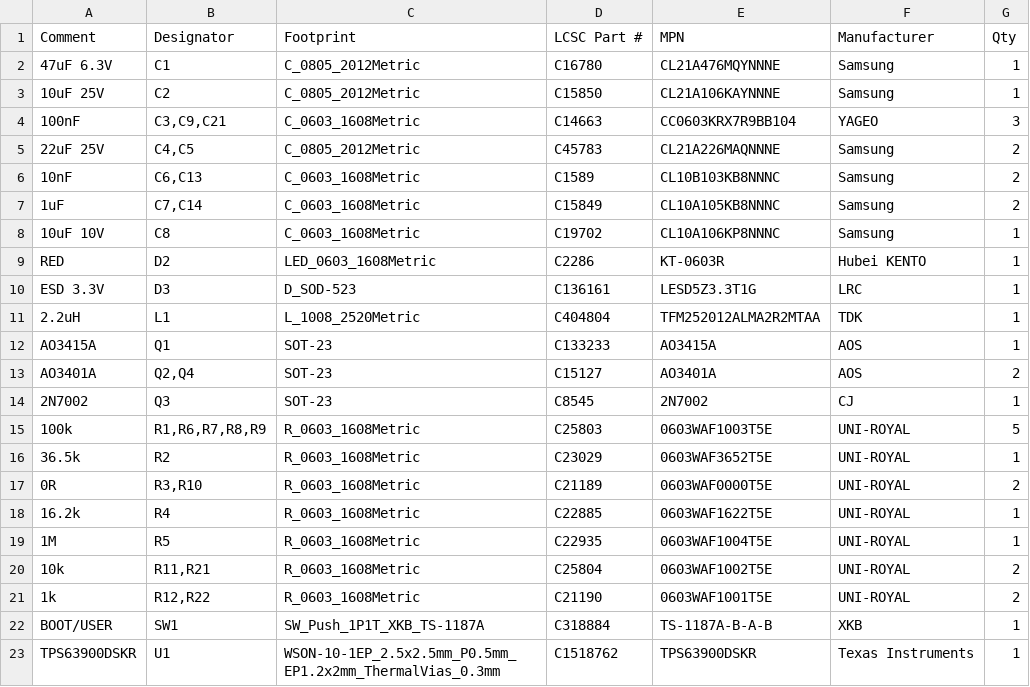
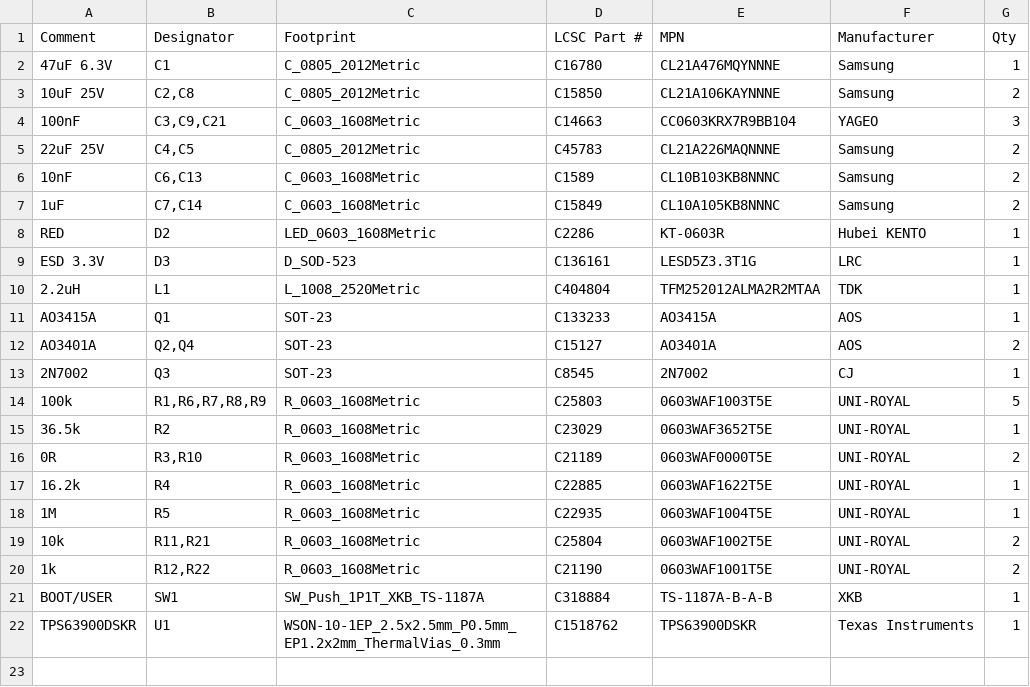
Before and after one commit to haxeko/h2-soil-sensor, a CSV file: hardware/fab/h2-soil-sensor_BOM_JLCPCB.csv, drawn as a sheet.

```diff
--- a/hardware/fab/h2-soil-sensor_BOM_JLCPCB.csv
+++ b/hardware/fab/h2-soil-sensor_BOM_JLCPCB.csv
@@ -2,3 +2,3 @@ Comment,Designator,Footprint,LCSC Part #,MPN,Manufacturer,Qty
 47uF 6.3V,C1,C_0805_2012Metric,C16780,CL21A476MQYNNNE,Samsung,1
-10uF 25V,C2,C_0805_2012Metric,C15850,CL21A106KAYNNNE,Samsung,1
+10uF 25V,"C2,C8",C_0805_2012Metric,C15850,CL21A106KAYNNNE,Samsung,2
 100nF,"C3,C9,C21",C_0603_1608Metric,C14663,CC0603KRX7R9BB104,YAGEO,3
@@ -7,3 +7,2 @@ Comment,Designator,Footprint,LCSC Part #,MPN,Manufacturer,Qty
 1uF,"C7,C14",C_0603_1608Metric,C15849,CL10A105KB8NNNC,Samsung,2
-10uF 10V,C8,C_0603_1608Metric,C19702,CL10A106KP8NNNC,Samsung,1
 RED,D2,LED_0603_1608Metric,C2286,KT-0603R,Hubei KENTO,1
```
Also changed, not shown: hardware/fab/h2-soil-sensor_BOM_by_type.csv, hardware/fab/h2-soil-sensor_CPL_JLCPCB.csv, 33 other files.
